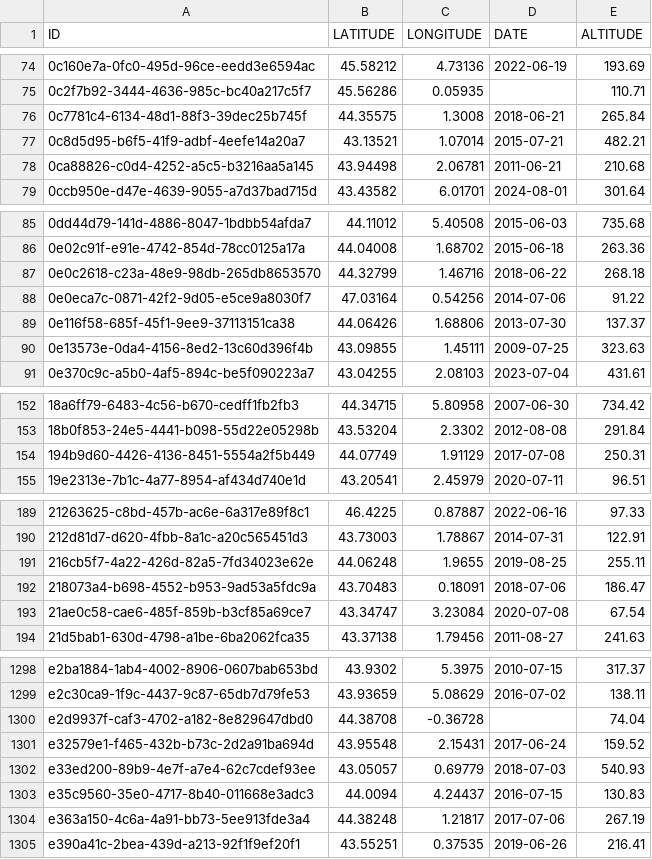
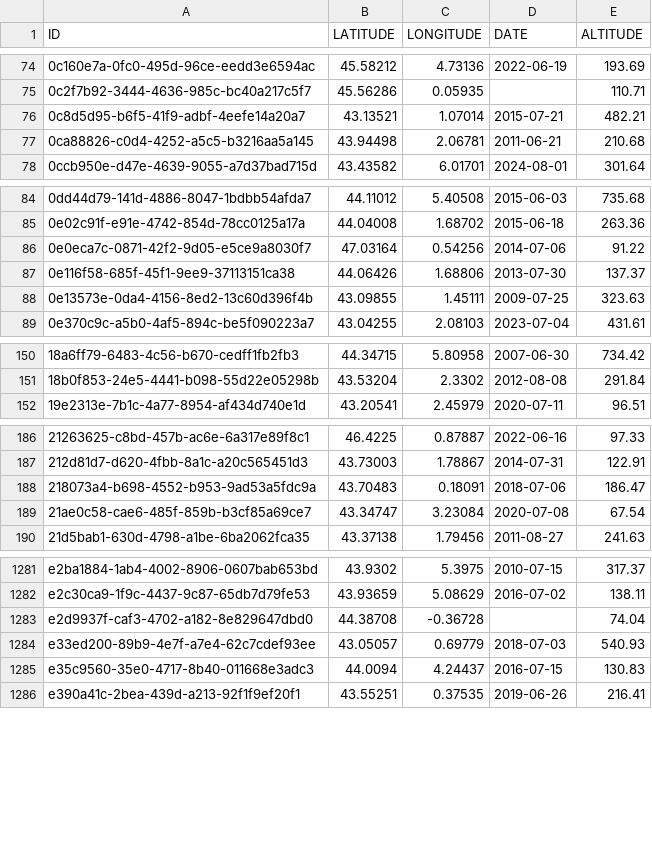
Before and after one commit to CigalesdeFrance/CARTES, a CSV file: BDD/INPN/Tettigettalna_argentata.csv, drawn as a sheet; only a part is shown, gaps mark what is left out; the diff covers the shown part only; the diff names each change by its address in the sheet, - before the commit and + after, or states it on an @@ line.

```diff
--- a/BDD/INPN/Tettigettalna_argentata.csv
+++ b/BDD/INPN/Tettigettalna_argentata.csv
-row 76: 0c7781c4-6134-48d1-88f3-39dec25b745f | 44.35575 | 1.3008 | 2018-06-21 | 265.84
-row 87: 0e0c2618-c23a-48e9-98db-265db8653570 | 44.32799 | 1.46716 | 2018-06-22 | 268.18
-row 154: 194b9d60-4426-4136-8451-5554a2f5b449 | 44.07749 | 1.91129 | 2017-07-08 | 250.31
-row 191: 216cb5f7-4a22-426d-82a5-7fd34023e62e | 44.06248 | 1.9655 | 2019-08-25 | 255.11
-row 1301: e32579e1-f465-432b-b73c-2d2a91ba694d | 43.95548 | 2.15431 | 2017-06-24 | 159.52
-row 1304: e363a150-4c6a-4a91-bb73-5ee913fde3a4 | 44.38248 | 1.21817 | 2017-07-06 | 267.19
```
Also changed, not shown: 17 removed rows elsewhere in this file, BDD/INPN/Cicadetta_fangoana.csv, BDD/INPN/Cicadetta_montana.csv, 34 other files.
